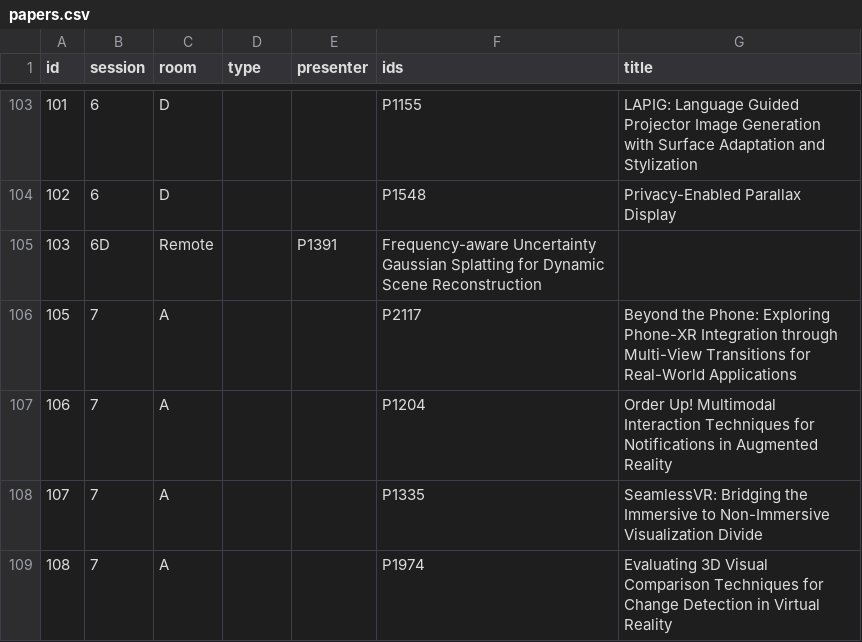
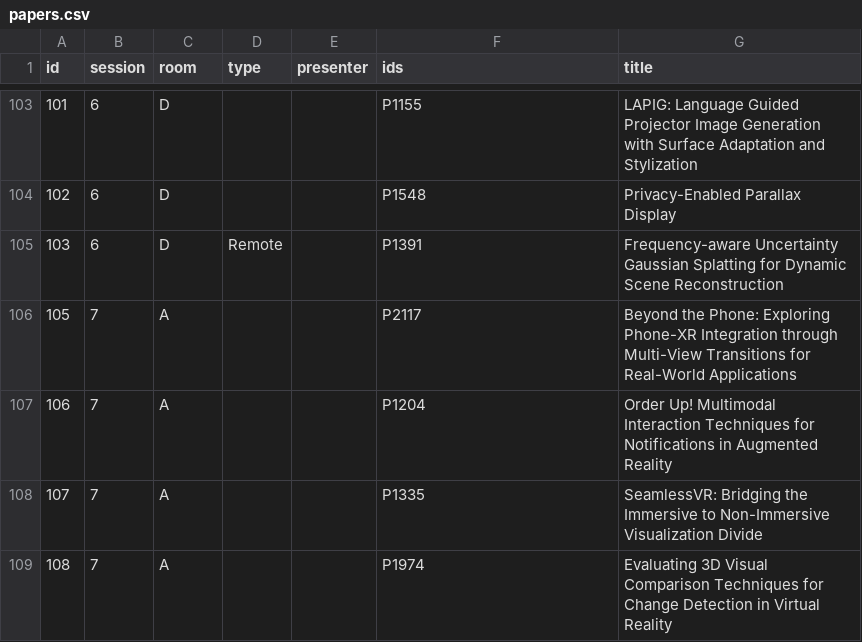
Before and after one commit to ieeevr/2027, a CSV file: _data/papers.csv, drawn as a sheet; only a part is shown, gaps mark what is left out; the diff covers the shown part only.

Commit message:
Fixing remote papers problem

```diff
--- a/_data/papers.csv
+++ b/_data/papers.csv
@@ -104,3 +104,3 @@ id,session,room,type,presenter,ids,title
 102,6,D, , ,P1548, Privacy-Enabled Parallax Display
-103,6D, Remote, ,P1391, Frequency-aware Uncertainty Gaussian Splatting for Dynamic Scene Reconstruction
+103,6,D, Remote, ,P1391, Frequency-aware Uncertainty Gaussian Splatting for Dynamic Scene Reconstruction
 105,7,A, , ,P2117, Beyond the Phone: Exploring Phone-XR Integration through Multi-View Transitions for Real-World Applications
```
Also changed, not shown: 42 edited cells elsewhere in this file.
